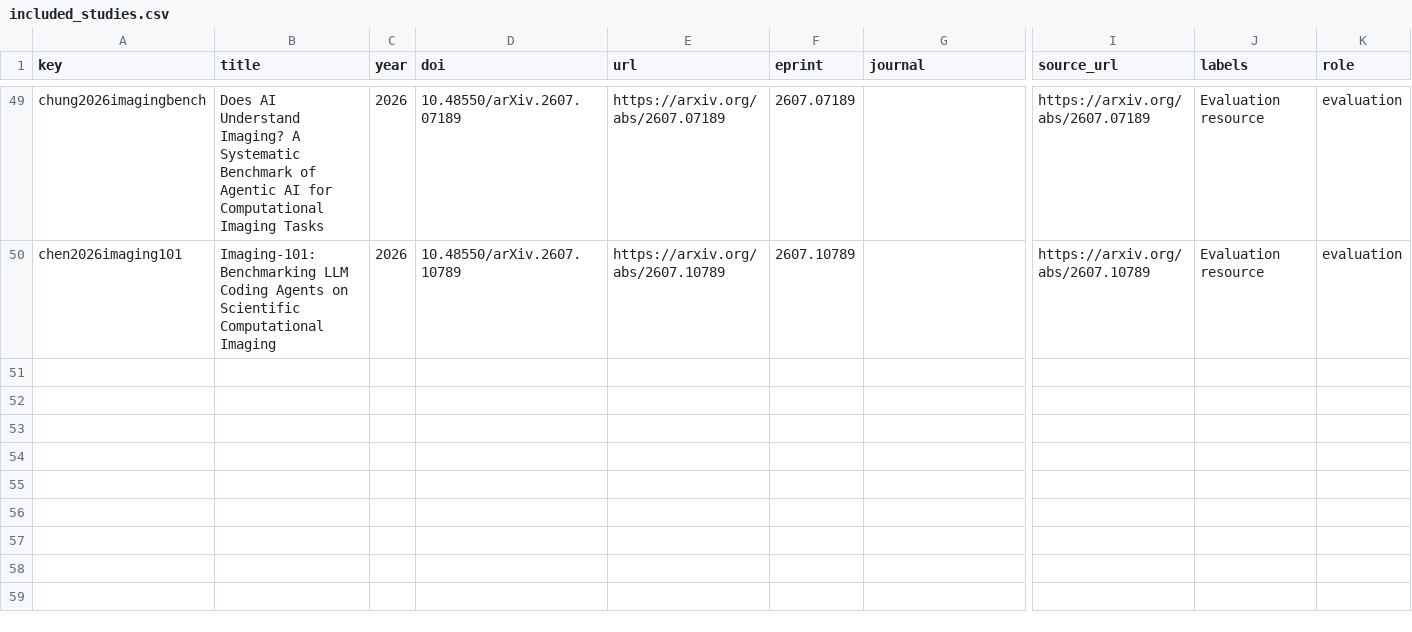
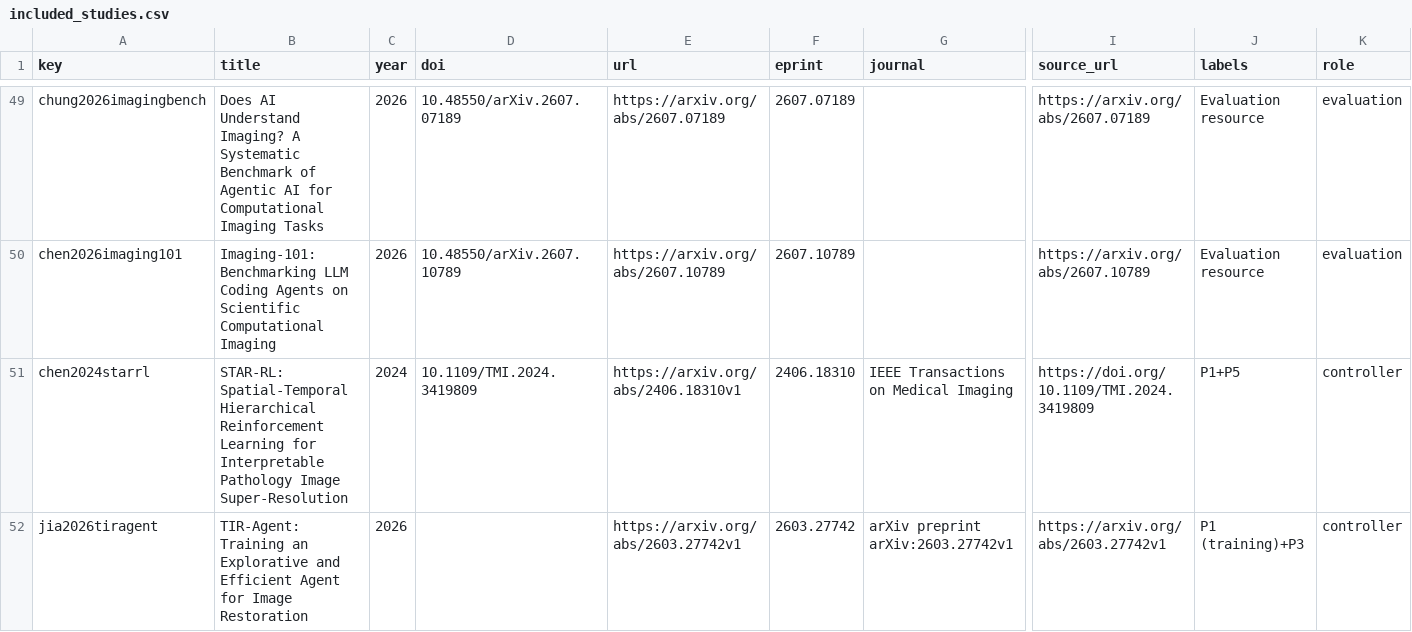
Before and after one commit to ahuteam/awesome-agentic-image-restoration, a CSV file: data/included_studies.csv, drawn as a sheet; only a part is shown, gaps mark what is left out; rows hold the shown columns only; the diff covers the shown part only; the diff names each change by its address in the sheet, - before the commit and + after, or states it on an @@ line.

```diff
--- a/data/included_studies.csv
+++ b/data/included_studies.csv
+row 51: chen2024starrl | STAR-RL: Spatial-Temporal Hierarchical Reinforcement Learning for Interpretable Pathology Image Super-Resolution | 2024 | 10.1109/TMI.2024.3419809 | https://arxiv.org/abs/2406.18310v1 | 2406.18310 | IEEE Transactions on Medical Imaging | https://doi.org/10.1109/TMI.2024.3419809 | P1+P5 | controller
+row 52: jia2026tiragent | TIR-Agent: Training an Explorative and Efficient Agent for Image Restoration | 2026 |  | https://arxiv.org/abs/2603.27742v1 | 2603.27742 | arXiv preprint arXiv:2603.27742v1 | https://arxiv.org/abs/2603.27742v1 | P1 (training)+P3 | controller
```
Also changed, not shown: 1 added row and 6 edited cells elsewhere in this file, data/applied_audit.csv, data/reference_library.csv, 9 other files.
